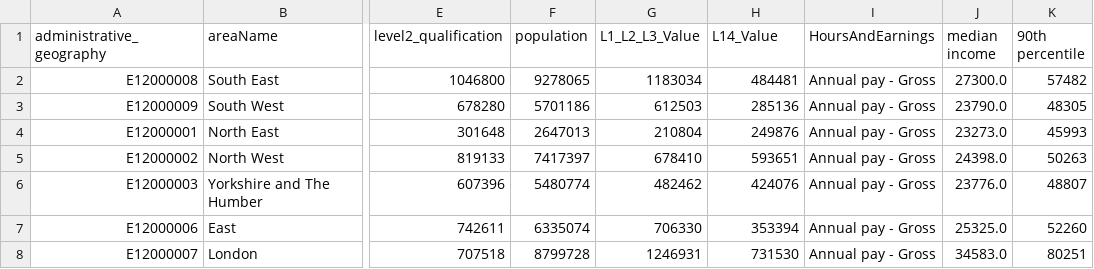
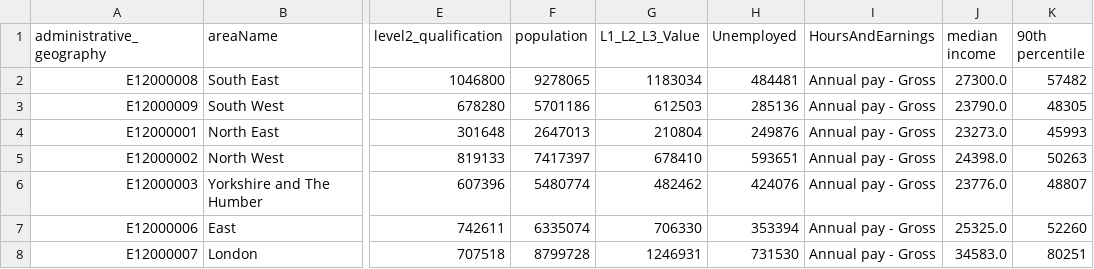
Before and after one commit to Yusra64/merged_census_data, a CSV file: merged_data 2.csv, drawn as a sheet; only a part is shown, gaps mark what is left out; the diff names each change by its address in the sheet, - before the commit and + after, or states it on an @@ line.

Commit message:
Update merged_data 2.csv

```diff
--- a/merged_data 2.csv
+++ b/merged_data 2.csv
-H1: L14_Value
+H1: Unemployed
```
